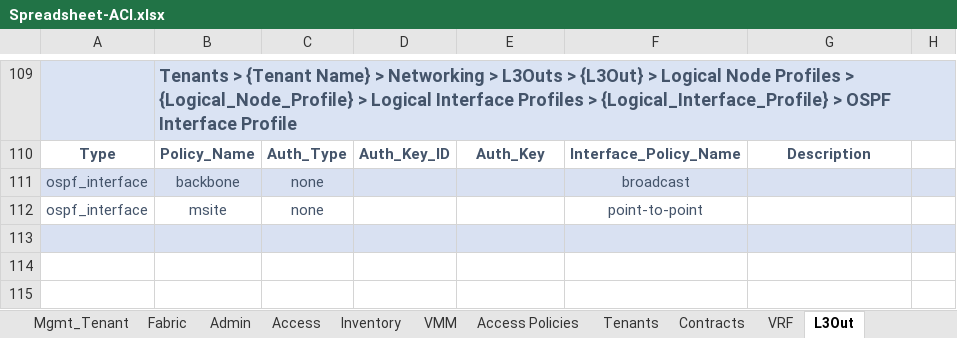
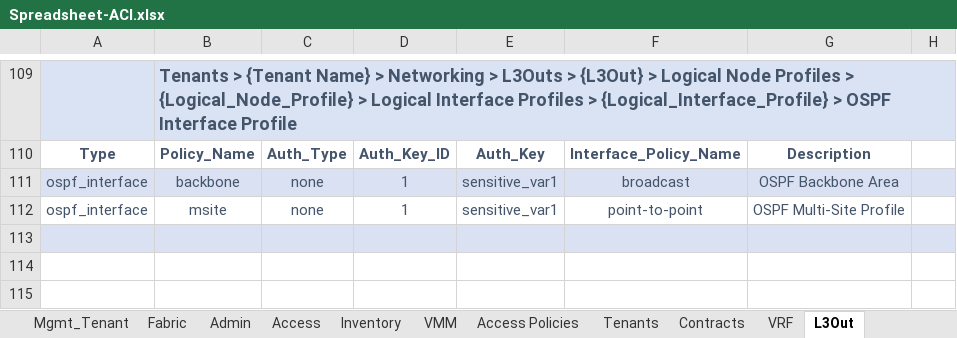
Before and after one commit to scotttyso/iac, an Excel workbook: Spreadsheet-ACI.xlsx, sheet L3Out, drawn as a sheet; only a part is shown, gaps mark what is left out; values as stored, in another font and other column widths than the file's, no borders; the diff names each change by its address in the sheet, - before the commit and + after, or states it on an @@ line.

Commit message:
Updated Spreadsheet

```diff
--- a/Spreadsheet-ACI.xlsx (sheet L3Out)
+++ b/Spreadsheet-ACI.xlsx (sheet L3Out)
-D111:D112: (empty)
+D111:D112: 1
-E111:E112: (empty)
+E111:E112: sensitive_var1
-G111: (empty)
+G111: OSPF Backbone Area
-G112: (empty)
+G112: OSPF Multi-Site Profile
```
